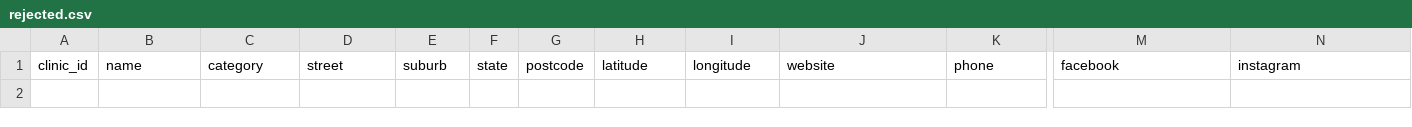
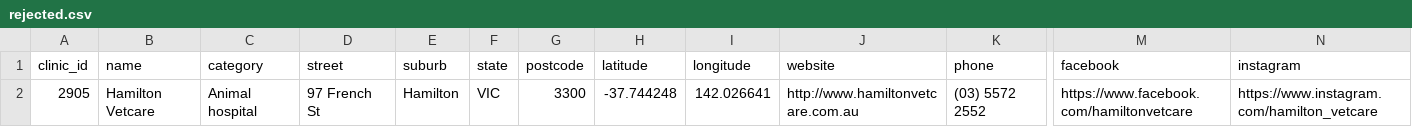
Before and after one commit to olamy/vet-directory-scraping, a CSV file: result-2026-10-20/rejected.csv, drawn as a sheet; only a part is shown, gaps mark what is left out; rows hold the shown columns only; the diff names each change by its address in the sheet, - before the commit and + after, or states it on an @@ line.

Commit message:
more data
Signed-off-by: Olivier Lamy <olamy@apache.org>

```diff
--- a/result-2026-10-20/rejected.csv
+++ b/result-2026-10-20/rejected.csv
+row 2: 2905 | Hamilton Vetcare | Animal hospital | 97 French St | Hamilton | VIC | 3300 | -37.744248 | 142.026641 | http://www.hamiltonvetcare.com.au | (03) 5572 2552 | https://www.facebook.com/hamiltonvetcare | https://www.instagram.com/hamilton_vetcare
```
Also changed, not shown: 5 other files.
